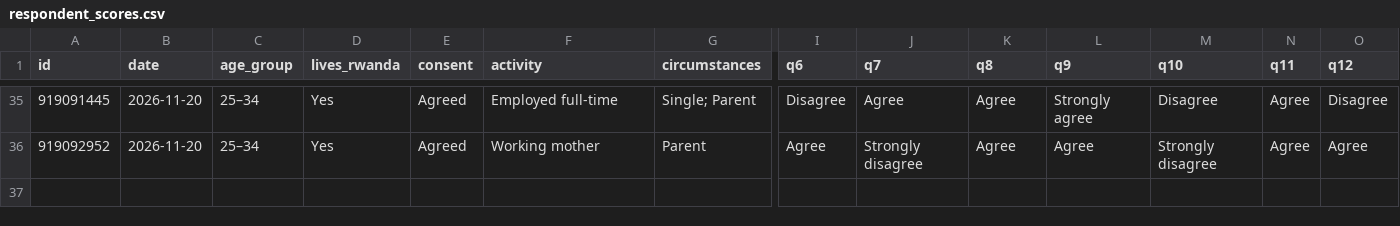
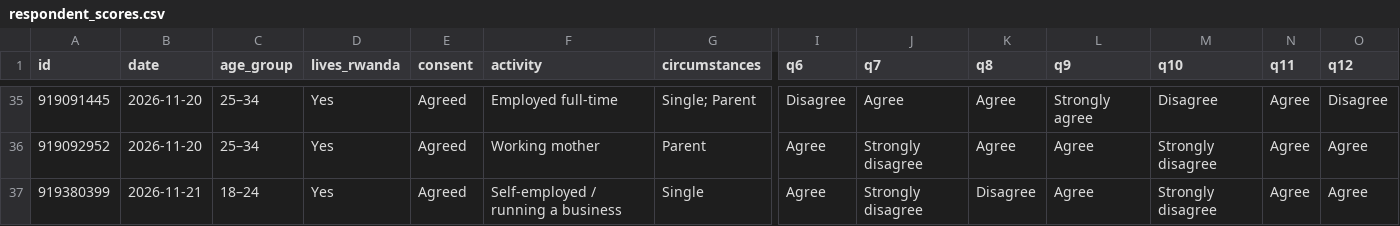
Before and after one commit to Umumasayii/sylivia_habibi_dashboard, a CSV file: public/data/respondent_scores.csv, drawn as a sheet; only a part is shown, gaps mark what is left out; rows hold the shown columns only; the diff names each change by its address in the sheet, - before the commit and + after, or states it on an @@ line.

```diff
--- a/public/data/respondent_scores.csv
+++ b/public/data/respondent_scores.csv
+row 37: 919380399 | 2026-11-21 | 18–24 | Yes | Agreed | Self-employed / running a business | Single | Agree | Strongly disagree | Disagree | Agree | Strongly disagree | Agree | Agree
```
Also changed, not shown: 3 other files.
